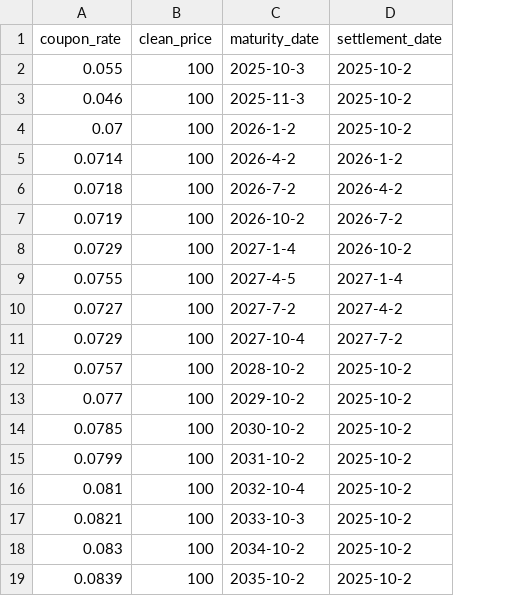
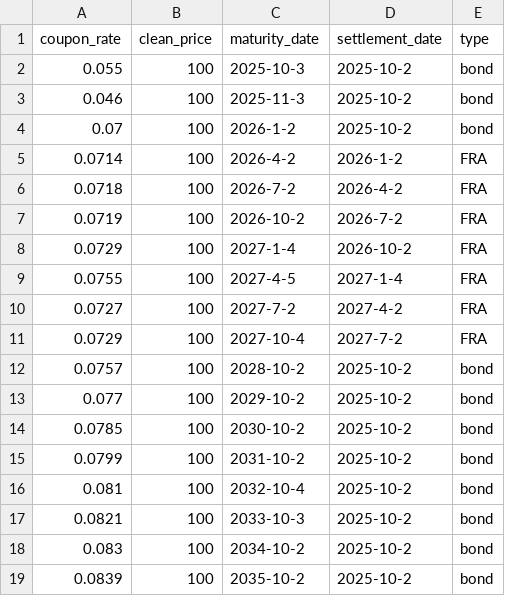
Before and after one commit to T3nnysonz/zar-govi-curve, a CSV file: data/real_data.csv, drawn as a sheet; the diff names each change by its address in the sheet, - before the commit and + after, or states it on an @@ line.

```diff
--- a/data/real_data.csv
+++ b/data/real_data.csv
+column E (type), rows 2-19: bond | bond | bond | FRA | FRA | FRA | FRA | FRA | FRA | FRA | bond | bond | bond | bond | bond | bond | bond | bond
```
Also changed, not shown: 5 other files.
